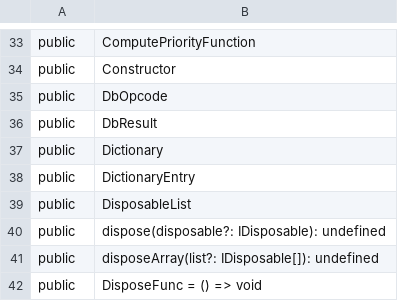
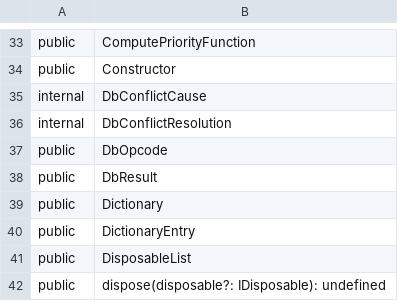
Before and after one commit to iTwin/itwinjs-core, a CSV file: common/api/summary/core-bentley.exports.csv, drawn as a sheet; only a part is shown, gaps mark what is left out; the shorter side is filled out with more unchanged rows.

```diff
--- a/common/api/summary/core-bentley.exports.csv
+++ b/common/api/summary/core-bentley.exports.csv
@@ -34,2 +34,4 @@ public;ComputePriorityFunction
 public;Constructor
+internal;DbConflictCause
+internal;DbConflictResolution
 public;DbOpcode
```
Also changed, not shown: common/api/summary/core-backend.exports.csv, 8 other files.
